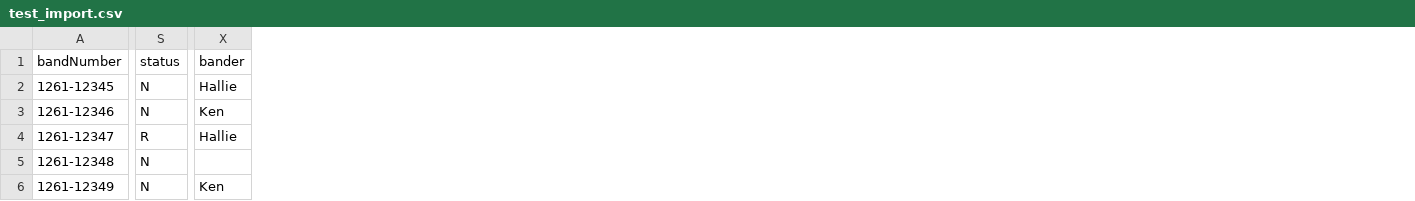
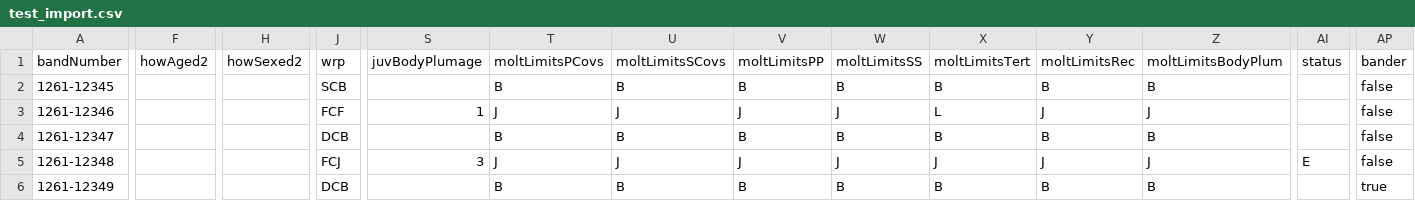
Before and after one commit to kenshih/birdnerd, a CSV file: docs/test_import.csv, drawn as a sheet; only a part is shown, gaps mark what is left out; addresses are those after the commit; the diff covers the shown part only; the diff names each change by its address in the sheet, - before the commit and + after, or states it on an @@ line.

```diff
--- a/docs/test_import.csv
+++ b/docs/test_import.csv
+column F (howAged2), empty
+column H (howSexed2), empty
+column J (wrp), rows 2-6: SCB | FCF | DCB | FCJ | DCB
+column S (juvBodyPlumage), rows 3-5: 1 |  | 3
+column T (moltLimitsPCovs), rows 2-6: B | J | B | J | B
+column U (moltLimitsSCovs), rows 2-6: B | J | B | J | B
+column V (moltLimitsPP), rows 2-6: B | J | B | J | B
+column W (moltLimitsSS), rows 2-6: B | J | B | J | B
+column X (moltLimitsTert), rows 2-6: B | L | B | J | B
+column Y (moltLimitsRec), rows 2-6: B | J | B | J | B
+column Z (moltLimitsBodyPlum), rows 2-6: B | J | B | J | B
-AI2:AI3 (status): N
+AI2:AI3 (status): (empty)
-AP2 (bander): Hallie
+AP2 (bander): false
-AP3 (bander): Ken
+AP3 (bander): false
-AI4 (status): R
+AI4 (status): (empty)
-AP4 (bander): Hallie
+AP4 (bander): false
-AI5 (status): N
+AI5 (status): E
-AP5 (bander): (empty)
+AP5 (bander): false
-AI6 (status): N
+AI6 (status): (empty)
-AP6 (bander): Ken
+AP6 (bander): true
```
Also changed, not shown: 9 added columns and 20 edited cells elsewhere in this file, 6 other files.
